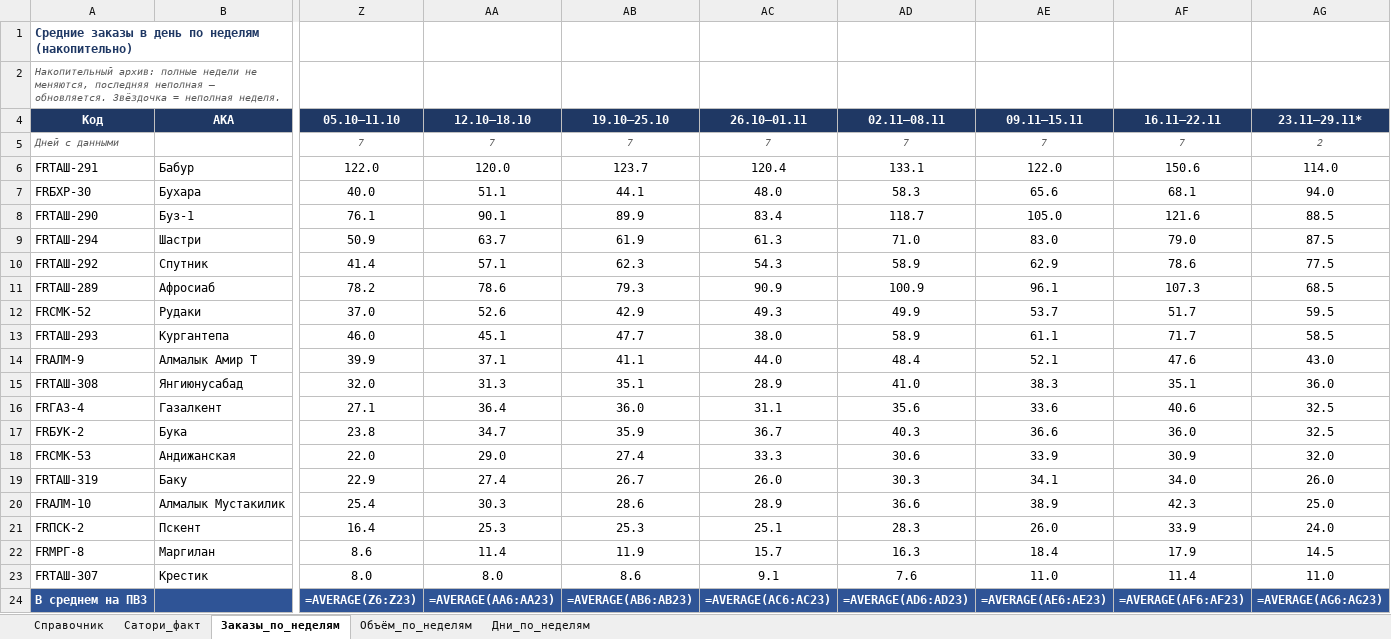
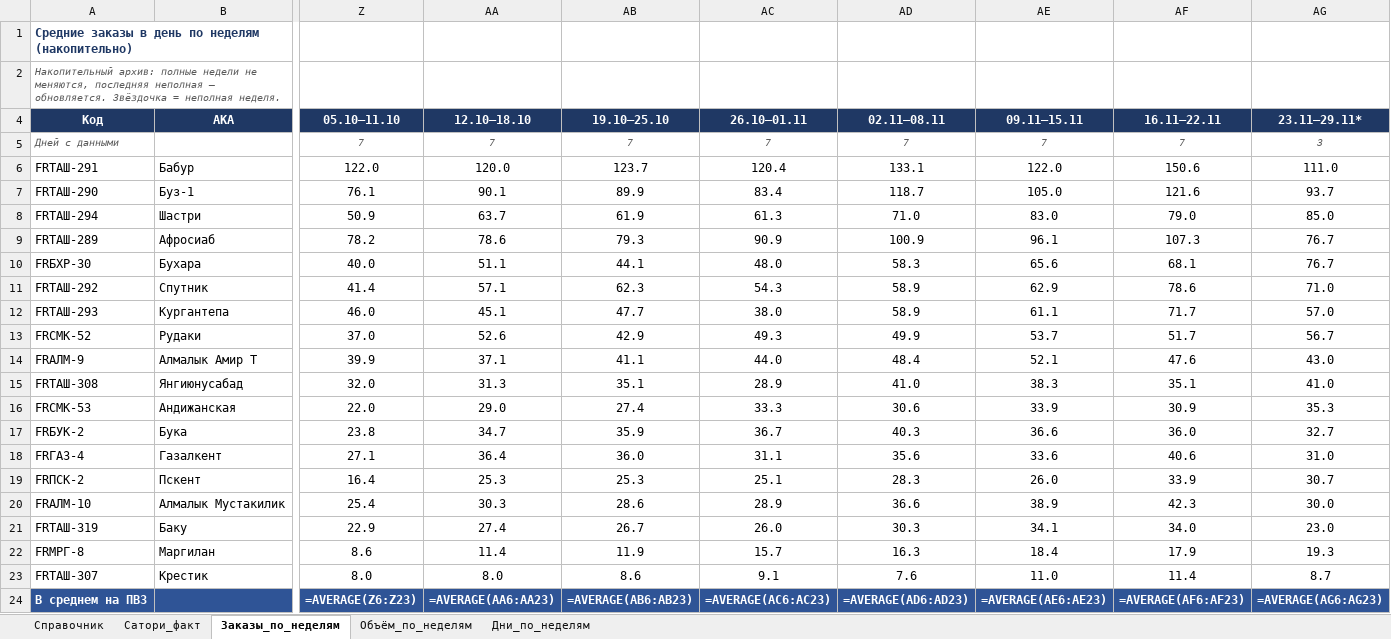
Before and after one commit to MyDarling1/Project-X, an Excel workbook: Эталон_ПВЗ.xlsx, sheet Заказы_по_неделям, drawn as a sheet; only a part is shown, gaps mark what is left out; values as stored, in another font and other column widths than the file's, no borders; formulas without a stored value are shown as written; removed rows and columns are numbered as before the commit, all else as after; rows hold the shown columns only; the diff names each change by its address in the sheet, - before the commit and + after, or states it on an @@ line.

```diff
--- a/Эталон_ПВЗ.xlsx (sheet Заказы_по_неделям)
+++ b/Эталон_ПВЗ.xlsx (sheet Заказы_по_неделям)
-AG5 (23.11–29.11*): 2
+AG5 (23.11–29.11*): 3
-AG6 (23.11–29.11*): 114.0
+AG6 (23.11–29.11*): 111.0
-row 7: FRБХР-30 | Бухара | 40.0 | 51.1 | 44.1 | 48.0 | 58.3 | 65.6 | 68.1 | 94.0
-AG7 (23.11–29.11*): 88.5
+AG7 (23.11–29.11*): 93.7
-AG8 (23.11–29.11*): 87.5
+AG8 (23.11–29.11*): 85.0
-row 10: FRТАШ-292 | Спутник | 41.4 | 57.1 | 62.3 | 54.3 | 58.9 | 62.9 | 78.6 | 77.5
-AG9 (23.11–29.11*): 68.5
+AG9 (23.11–29.11*): 76.7
-row 12: FRСМК-52 | Рудаки | 37.0 | 52.6 | 42.9 | 49.3 | 49.9 | 53.7 | 51.7 | 59.5
+row 10: FRБХР-30 | Бухара | 40.0 | 51.1 | 44.1 | 48.0 | 58.3 | 65.6 | 68.1 | 76.7
+row 11: FRТАШ-292 | Спутник | 41.4 | 57.1 | 62.3 | 54.3 | 58.9 | 62.9 | 78.6 | 71.0
-AG12 (23.11–29.11*): 58.5
+AG12 (23.11–29.11*): 57.0
+row 13: FRСМК-52 | Рудаки | 37.0 | 52.6 | 42.9 | 49.3 | 49.9 | 53.7 | 51.7 | 56.7
-AG15 (23.11–29.11*): 36.0
+AG15 (23.11–29.11*): 41.0
-row 16: FRГАЗ-4 | Газалкент | 27.1 | 36.4 | 36.0 | 31.1 | 35.6 | 33.6 | 40.6 | 32.5
-row 17: FRБУК-2 | Бука | 23.8 | 34.7 | 35.9 | 36.7 | 40.3 | 36.6 | 36.0 | 32.5
-AG16 (23.11–29.11*): 32.0
+AG16 (23.11–29.11*): 35.3
-row 19: FRТАШ-319 | Баку | 22.9 | 27.4 | 26.7 | 26.0 | 30.3 | 34.1 | 34.0 | 26.0
-row 20: FRАЛМ-10 | Алмалык Мустакилик | 25.4 | 30.3 | 28.6 | 28.9 | 36.6 | 38.9 | 42.3 | 25.0
+row 17: FRБУК-2 | Бука | 23.8 | 34.7 | 35.9 | 36.7 | 40.3 | 36.6 | 36.0 | 32.7
+row 18: FRГАЗ-4 | Газалкент | 27.1 | 36.4 | 36.0 | 31.1 | 35.6 | 33.6 | 40.6 | 31.0
-AG19 (23.11–29.11*): 24.0
+AG19 (23.11–29.11*): 30.7
+row 20: FRАЛМ-10 | Алмалык Мустакилик | 25.4 | 30.3 | 28.6 | 28.9 | 36.6 | 38.9 | 42.3 | 30.0
+row 21: FRТАШ-319 | Баку | 22.9 | 27.4 | 26.7 | 26.0 | 30.3 | 34.1 | 34.0 | 23.0
-AG22 (23.11–29.11*): 14.5
+AG22 (23.11–29.11*): 19.3
-AG23 (23.11–29.11*): 11.0
+AG23 (23.11–29.11*): 8.7
```
Also changed, not shown: sheet Объём_по_неделям, sheet Дни_по_неделям, 1 other file.
